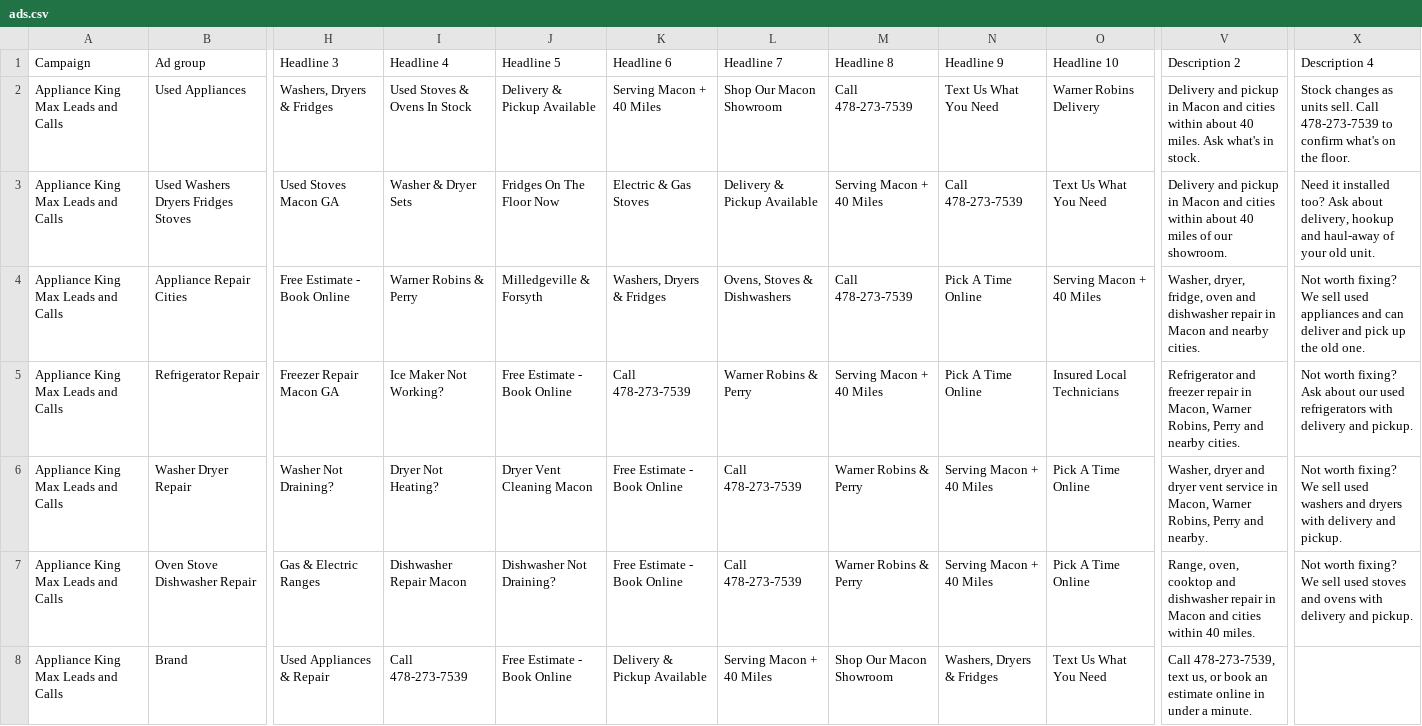
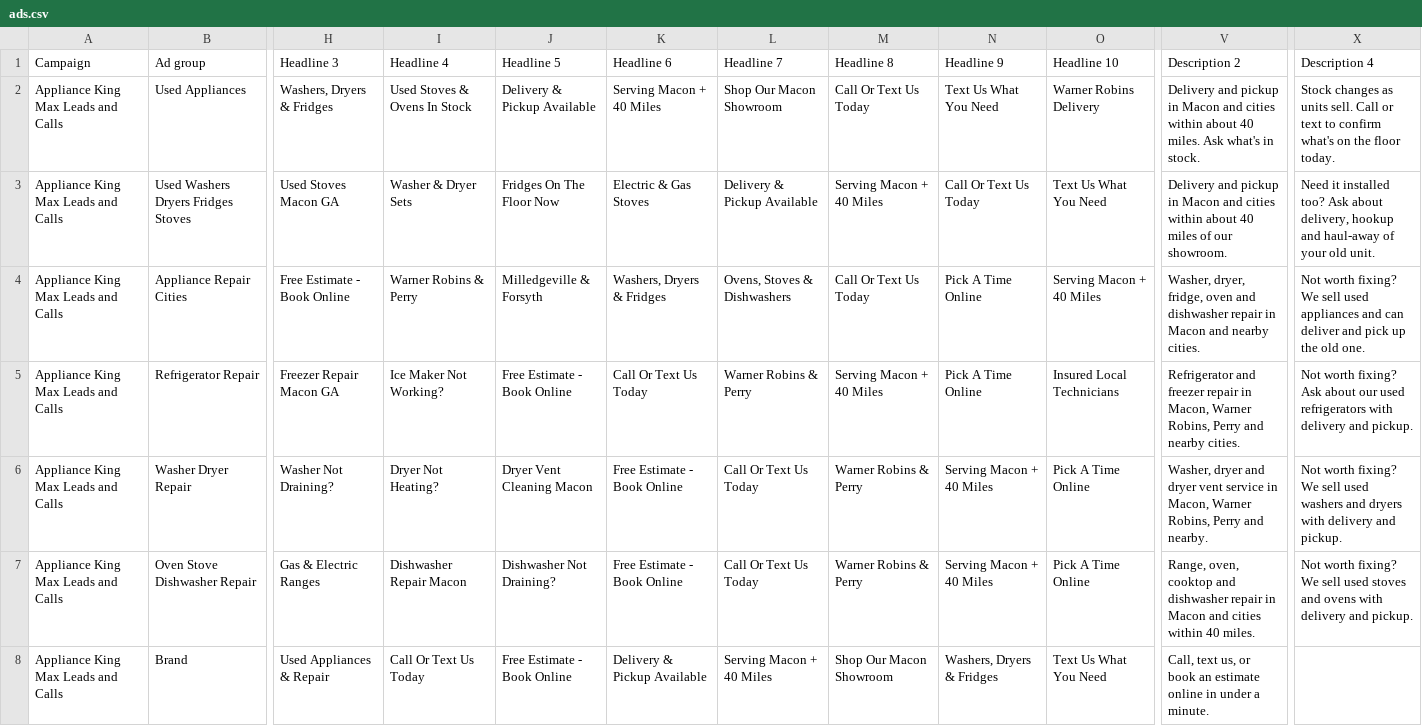
Before and after one commit to appliancekingwebsite/website, a CSV file: docs/google-ads/ads.csv, drawn as a sheet; only a part is shown, gaps mark what is left out; the diff names each change by its address in the sheet, - before the commit and + after, or states it on an @@ line.

```diff
--- a/docs/google-ads/ads.csv
+++ b/docs/google-ads/ads.csv
-M2 (Headline 8): Call 478-273-7539
+M2 (Headline 8): Call Or Text Us Today
-X2 (Description 4): …sell. Call 478-273-7539 to confirm what's on the floor.
+X2 (Description 4): …sell. Call or text to confirm what's on the floor today.
-N3 (Headline 9): Call 478-273-7539
+N3 (Headline 9): Call Or Text Us Today
-M4 (Headline 8): Call 478-273-7539
+M4 (Headline 8): Call Or Text Us Today
-K5 (Headline 6): Call 478-273-7539
+K5 (Headline 6): Call Or Text Us Today
-L6:L7 (Headline 7): Call 478-273-7539
+L6:L7 (Headline 7): Call Or Text Us Today
-I8 (Headline 4): Call 478-273-7539
+I8 (Headline 4): Call Or Text Us Today
-V8 (Description 2): Call 478-273-7539, text us,…
+V8 (Description 2): Call, text us,…
```
Also changed, not shown: 4 other files.
